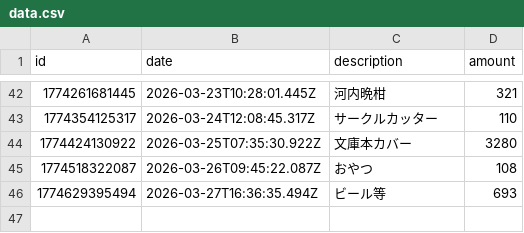
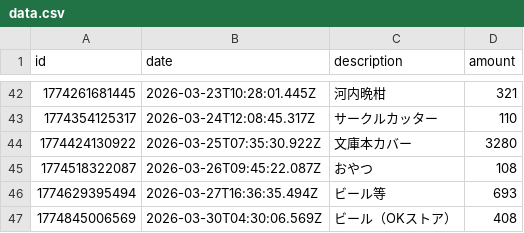
Before and after one commit to naoyamashita/expense-tracker, a CSV file: data.csv, drawn as a sheet; only a part is shown, gaps mark what is left out.

Commit message:
Update data.csv

```diff
--- a/data.csv
+++ b/data.csv
@@ -46 +46,2 @@ id,date,description,amount
 1774629395494,2026-03-27T16:36:35.494Z,"ビール等",693
+1774845006569,2026-03-30T04:30:06.569Z,"ビール（OKストア）",408
```
